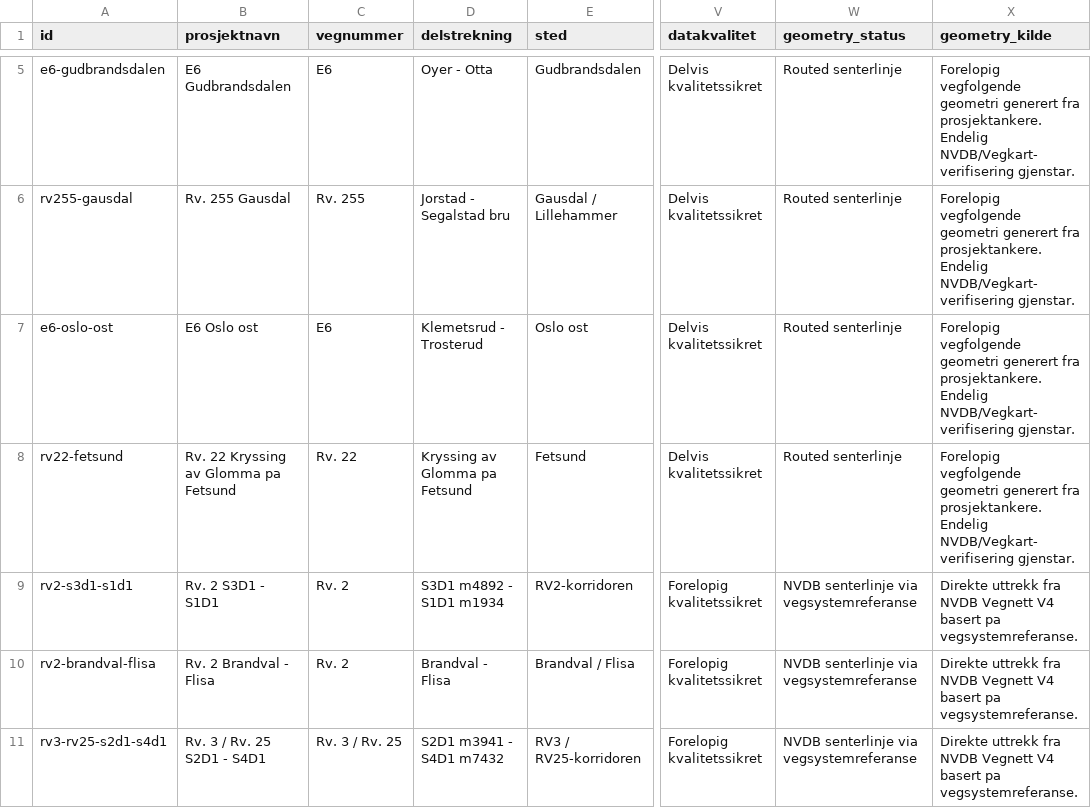
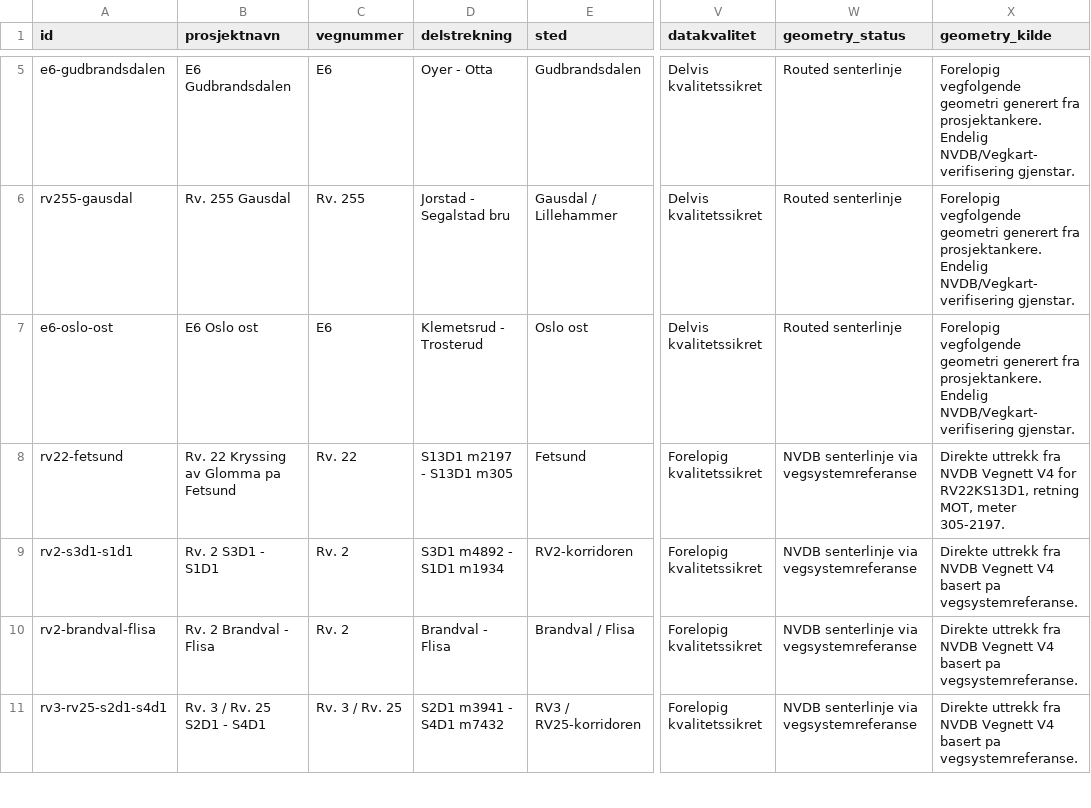
Before and after one commit to geogaard/vegspor, a CSV file: data/projects.csv, drawn as a sheet; only a part is shown, gaps mark what is left out; the diff names each change by its address in the sheet, - before the commit and + after, or states it on an @@ line.

```diff
--- a/data/projects.csv
+++ b/data/projects.csv
-D8 (delstrekning): Kryssing av Glomma pa Fetsund
+D8 (delstrekning): S13D1 m2197 - S13D1 m305
-V8 (datakvalitet): Delvis kvalitetssikret
+V8 (datakvalitet): Forelopig kvalitetssikret
-W8 (geometry_status): Routed senterlinje
+W8 (geometry_status): NVDB senterlinje via vegsystemreferanse
-X8 (geometry_kilde): Forelopig vegfolgende geometri generert fra prosjektankere. Endelig NVDB/Vegkart-verifisering gjenstar.
+X8 (geometry_kilde): Direkte uttrekk fra NVDB Vegnett V4 for RV22KS13D1, retning MOT, meter 305-2197.
```
Also changed, not shown: 4 other files.
